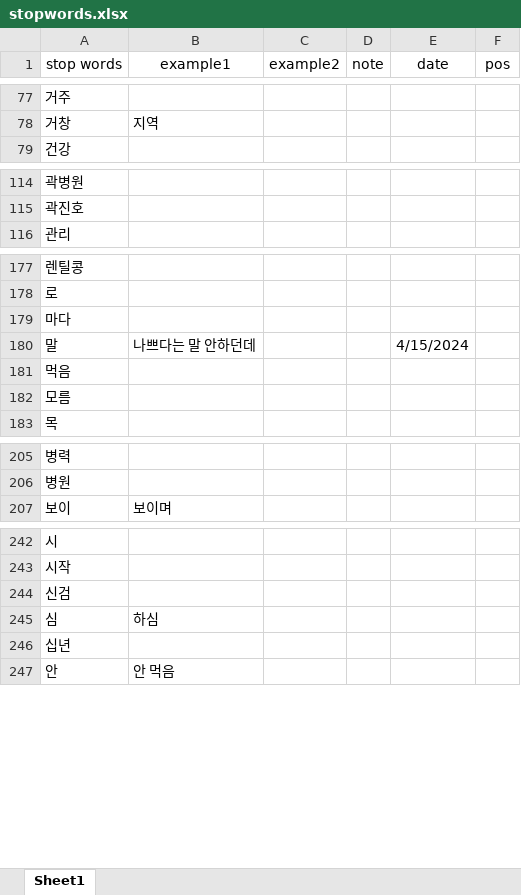
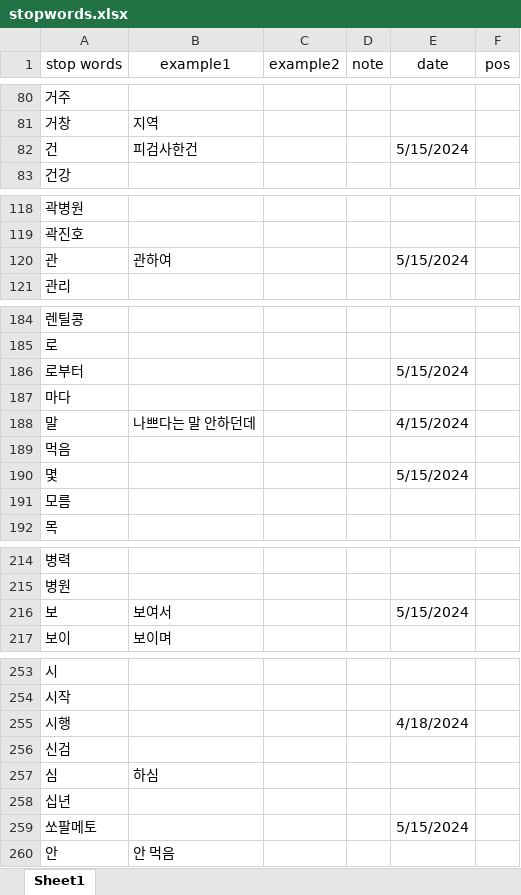
Before and after one commit to rkiee/project-emr2kcd-dataset, an Excel workbook: stopwords.xlsx, sheet Sheet1, drawn as a sheet; only a part is shown, gaps mark what is left out; values as stored, in another font and other column widths than the file's, no borders; the diff covers the shown part only; the diff names each change by its address in the sheet, - before the commit and + after, or states it on an @@ line.

```diff
--- a/stopwords.xlsx (sheet Sheet1)
+++ b/stopwords.xlsx (sheet Sheet1)
+row 82: 건 | 피검사한건 |  |  | 5/15/2024
+row 120: 관 | 관하여 |  |  | 5/15/2024
+row 186: 로부터 |  |  |  | 5/15/2024
+row 190: 몇 |  |  |  | 5/15/2024
+row 216: 보 | 보여서 |  |  | 5/15/2024
+row 255: 시행 |  |  |  | 4/18/2024
+row 259: 쏘팔메토 |  |  |  | 5/15/2024
```
Also changed, not shown: 13 added rows and 1 edited cell elsewhere in this sheet, dictionary.xlsx, dictionary_medication.xlsx.
